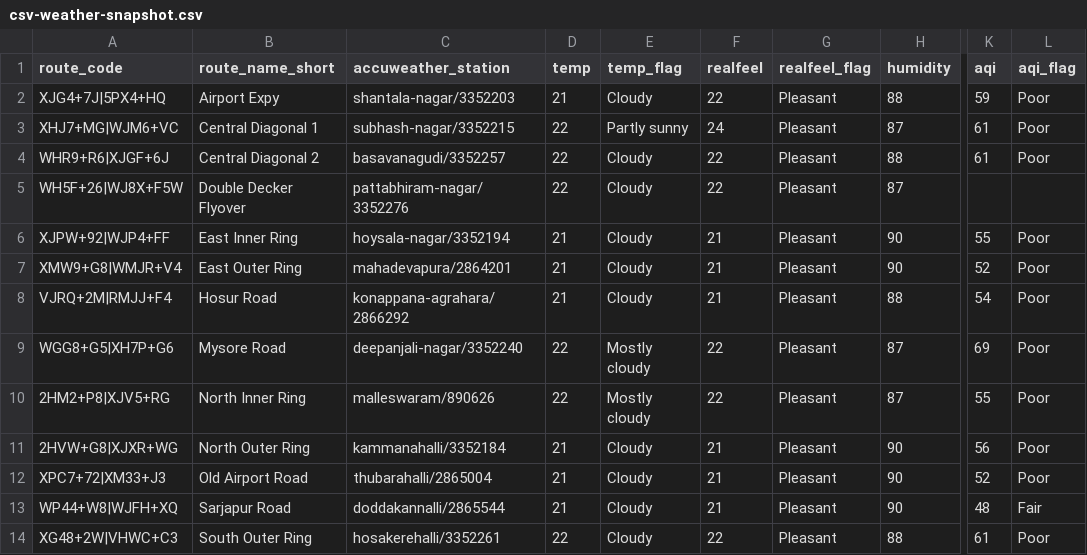
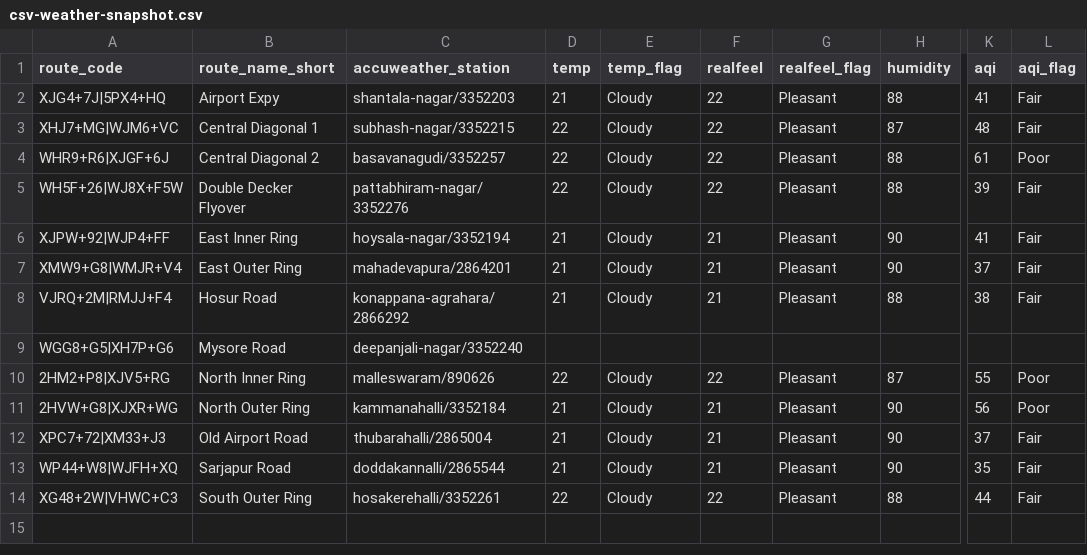
Before and after one commit to thecont1/blr-traffic-monitor, a CSV file: data/csv-weather-snapshot.csv, drawn as a sheet; only a part is shown, gaps mark what is left out; the diff names each change by its address in the sheet, - before the commit and + after, or states it on an @@ line.

```diff
--- a/data/csv-weather-snapshot.csv
+++ b/data/csv-weather-snapshot.csv
-K2 (aqi): 59
+K2 (aqi): 41
-L2:L3 (aqi_flag): Poor
+L2:L3 (aqi_flag): Fair
-E3 (temp_flag): Partly sunny
+E3 (temp_flag): Cloudy
-F3 (realfeel): 24
+F3 (realfeel): 22
-K3 (aqi): 61
+K3 (aqi): 48
-H5 (humidity): 87
+H5 (humidity): 88
-K5 (aqi): (empty)
+K5 (aqi): 39
-L5 (aqi_flag): (empty)
+L5 (aqi_flag): Fair
-K6 (aqi): 55
+K6 (aqi): 41
-L6:L8 (aqi_flag): Poor
+L6:L8 (aqi_flag): Fair
-K7 (aqi): 52
+K7 (aqi): 37
-K8 (aqi): 54
+K8 (aqi): 38
-D9 (temp): 22
+D9 (temp): (empty)
-E9 (temp_flag): Mostly cloudy
+E9 (temp_flag): (empty)
-F9 (realfeel): 22
+F9 (realfeel): (empty)
-G9 (realfeel_flag): Pleasant
+G9 (realfeel_flag): (empty)
-H9 (humidity): 87
+H9 (humidity): (empty)
-K9 (aqi): 69
+K9 (aqi): (empty)
-L9 (aqi_flag): Poor
+L9 (aqi_flag): (empty)
-E10 (temp_flag): Mostly cloudy
+E10 (temp_flag): Cloudy
-K12 (aqi): 52
+K12 (aqi): 37
-L12 (aqi_flag): Poor
+L12 (aqi_flag): Fair
-K13 (aqi): 48
+K13 (aqi): 35
-K14 (aqi): 61
+K14 (aqi): 44
-L14 (aqi_flag): Poor
+L14 (aqi_flag): Fair
```
Also changed, not shown: 1 other file.
